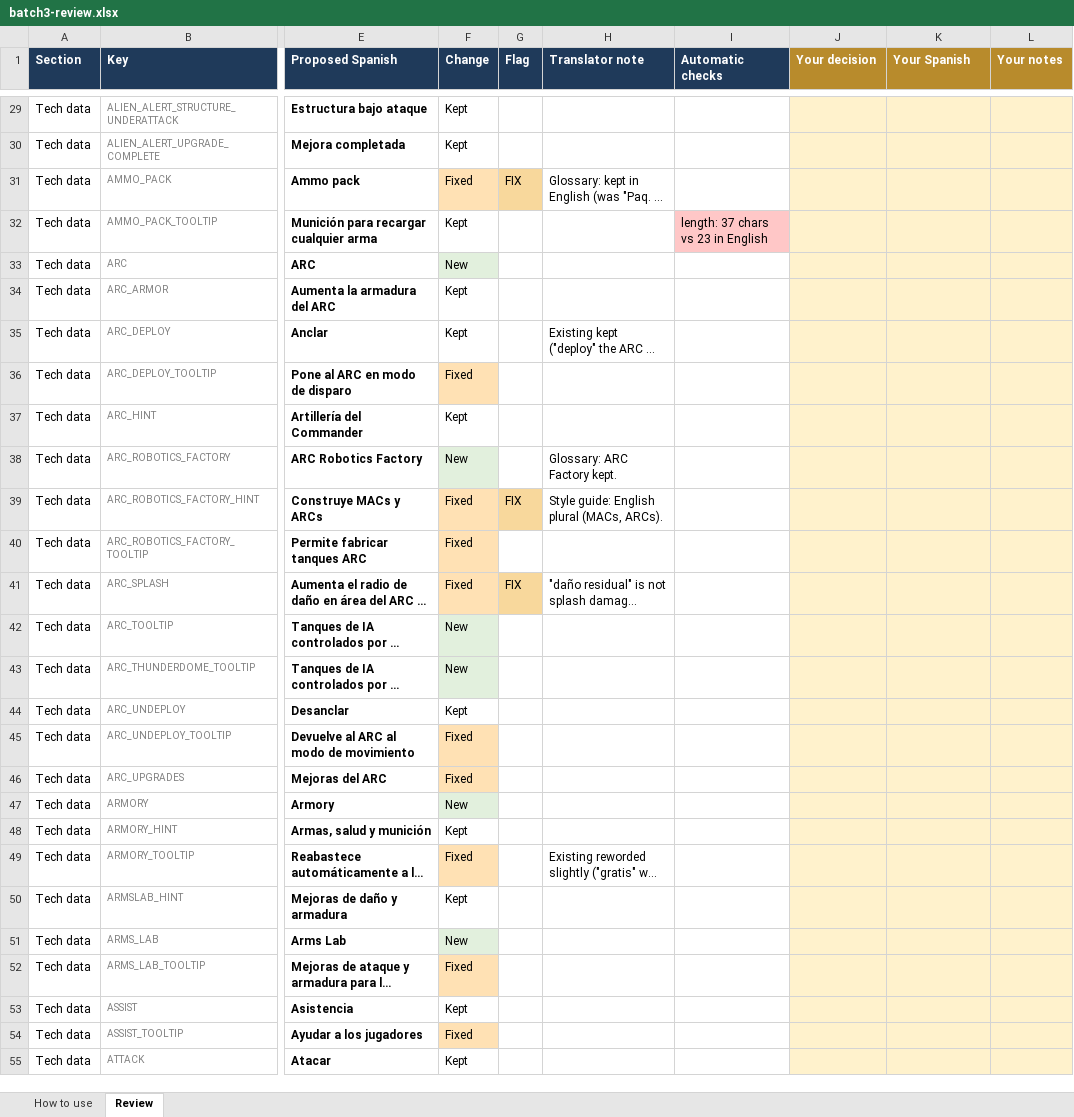
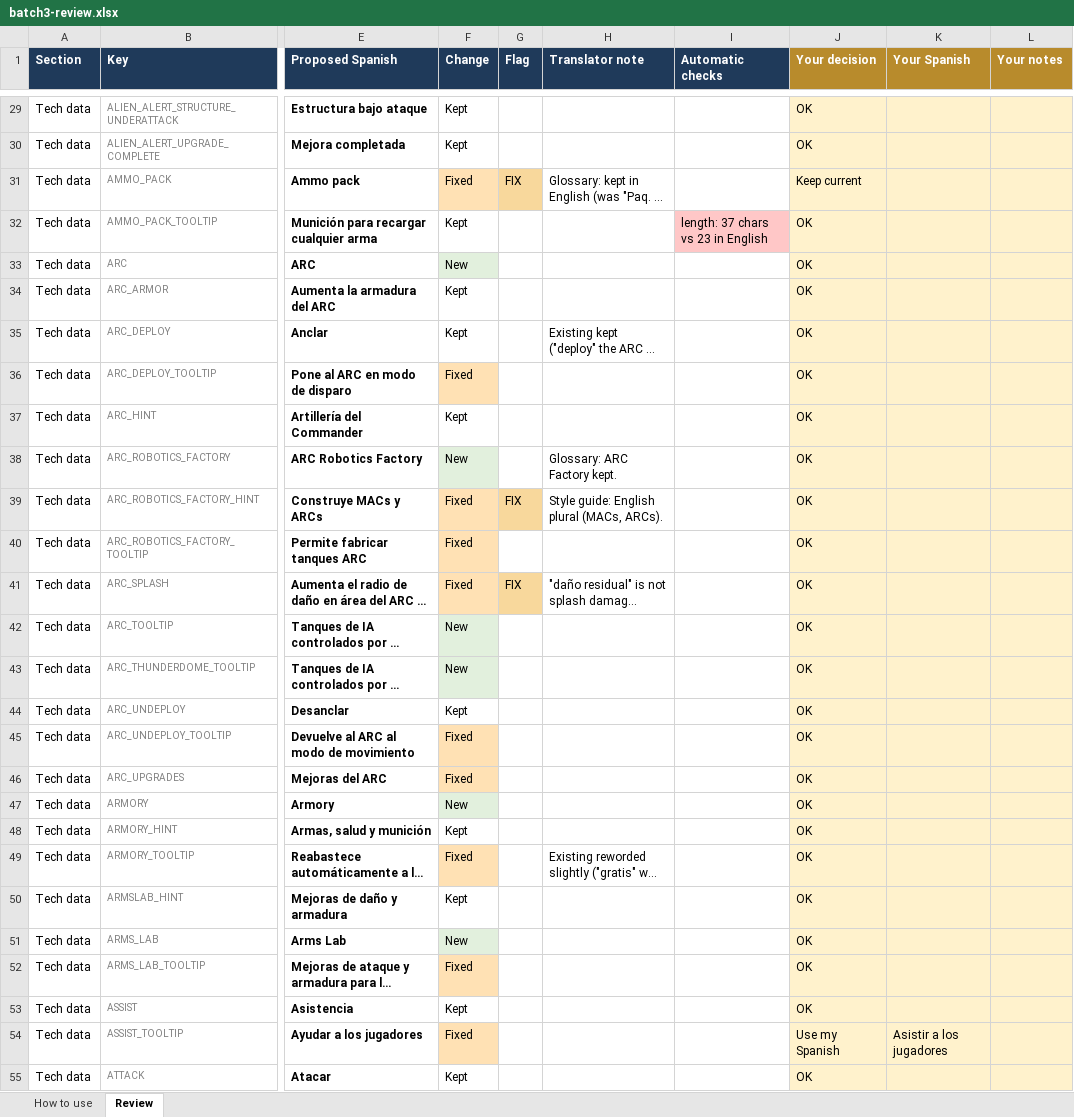
Before and after one commit to Bleuitup/NS2-Spanish-Translation, an Excel workbook: work/batch3/batch3-review.xlsx, sheet Review, drawn as a sheet; only a part is shown, gaps mark what is left out; long unchanged cells end in …; values as stored, in another font and other column widths than the file's, no borders; the diff covers the shown part only; the diff names each change by its address in the sheet, - before the commit and + after, or states it on an @@ line.

```diff
--- a/work/batch3/batch3-review.xlsx (sheet Review)
+++ b/work/batch3/batch3-review.xlsx (sheet Review)
-J29:J30 (Your decision): (empty)
+J29:J30 (Your decision): OK
-J31 (Your decision): (empty)
+J31 (Your decision): Keep current
-J32:J53 (Your decision): (empty)
+J32:J53 (Your decision): OK
-J54 (Your decision): (empty)
+J54 (Your decision): Use my Spanish
-K54 (Your Spanish): (empty)
+K54 (Your Spanish): Asistir a los jugadores
-J55 (Your decision): (empty)
+J55 (Your decision): OK
```
Also changed, not shown: 640 edited cells elsewhere in this sheet, sheet How to use, 10 other files.
